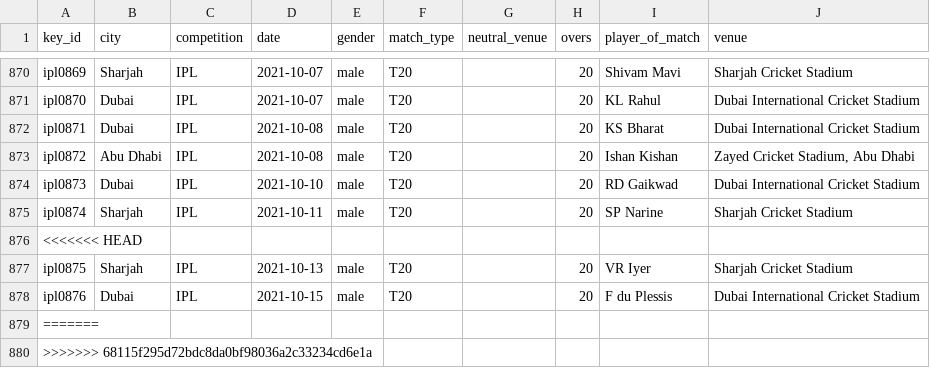
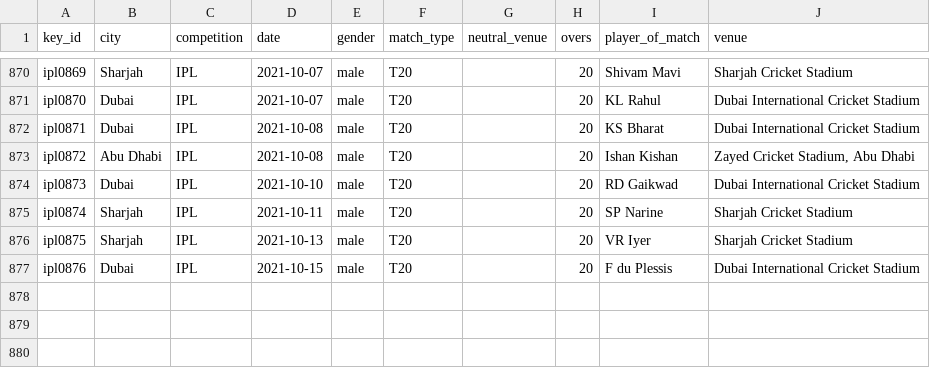
Before and after one commit to sawlachintan/cricket_data, a CSV file: ipl_data/info_df.csv, drawn as a sheet; only a part is shown, gaps mark what is left out; the diff names each change by its address in the sheet, - before the commit and + after, or states it on an @@ line.

Commit message:
removing error messages

```diff
--- a/ipl_data/info_df.csv
+++ b/ipl_data/info_df.csv
-row 876: <<<<<<< HEAD
-row 879: =======
-row 880: >>>>>>> 68115f295d72bdc8da0bf98036a2c33234cd6e1a
```
